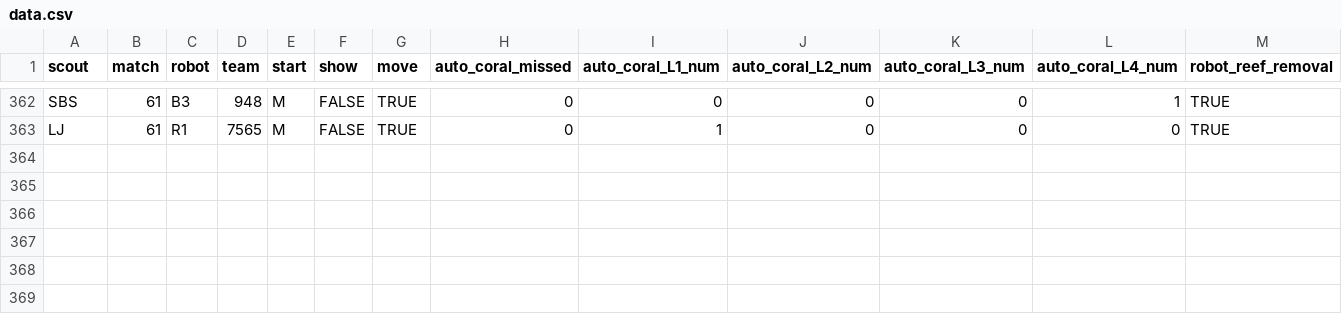
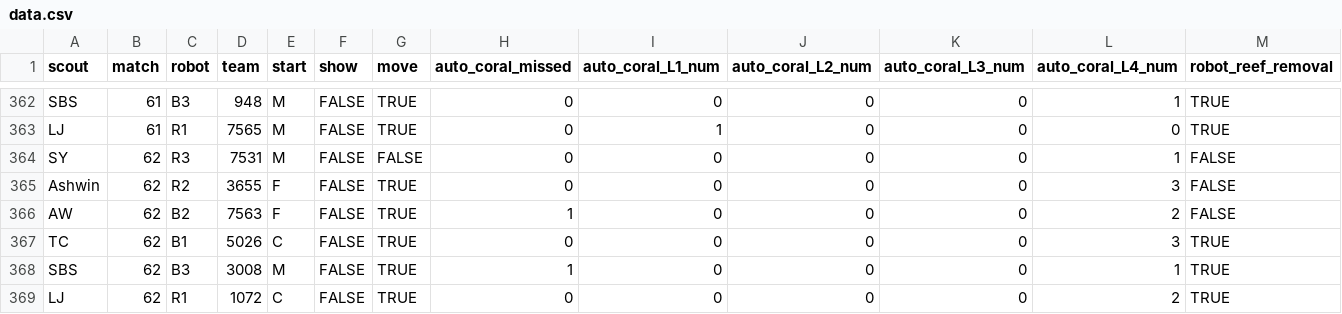
Before and after one commit to blair-robot-project/scouting2025, a CSV file: shinyapp/data_files/newton/data.csv, drawn as a sheet; only a part is shown, gaps mark what is left out; rows hold the shown columns only; the diff names each change by its address in the sheet, - before the commit and + after, or states it on an @@ line.

Commit message:
newton data as of end of day 1, qual 62

```diff
--- a/shinyapp/data_files/newton/data.csv
+++ b/shinyapp/data_files/newton/data.csv
+row 364: SY | 62 | R3 | 7531 | M | FALSE | FALSE | 0 | 0 | 0 | 0 | 1 | FALSE
+row 365: Ashwin | 62 | R2 | 3655 | F | FALSE | TRUE | 0 | 0 | 0 | 0 | 3 | FALSE
+row 366: AW | 62 | B2 | 7563 | F | FALSE | TRUE | 1 | 0 | 0 | 0 | 2 | FALSE
+row 367: TC | 62 | B1 | 5026 | C | FALSE | TRUE | 0 | 0 | 0 | 0 | 3 | TRUE
+row 368: SBS | 62 | B3 | 3008 | M | FALSE | TRUE | 1 | 0 | 0 | 0 | 1 | TRUE
+row 369: LJ | 62 | R1 | 1072 | C | FALSE | TRUE | 0 | 0 | 0 | 0 | 2 | TRUE
```
